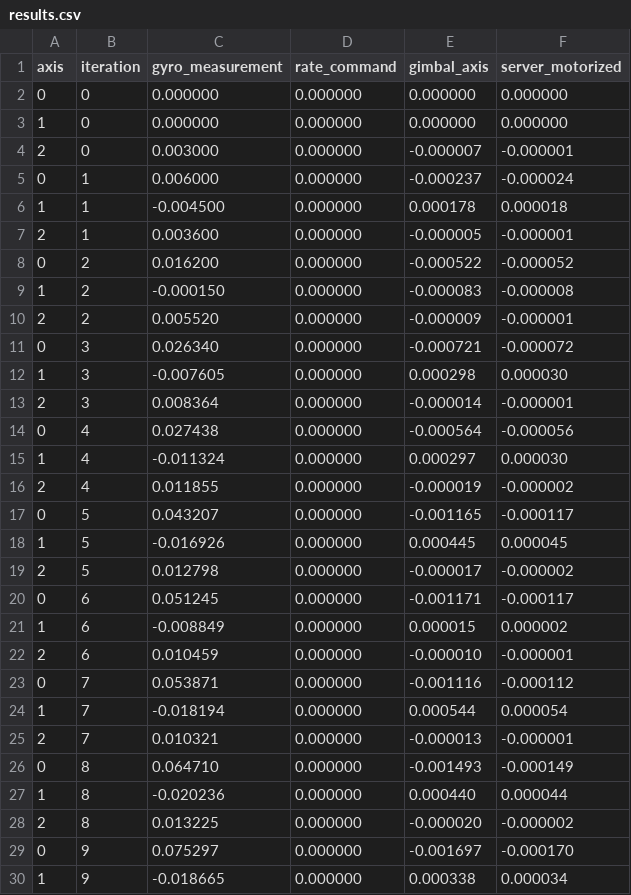
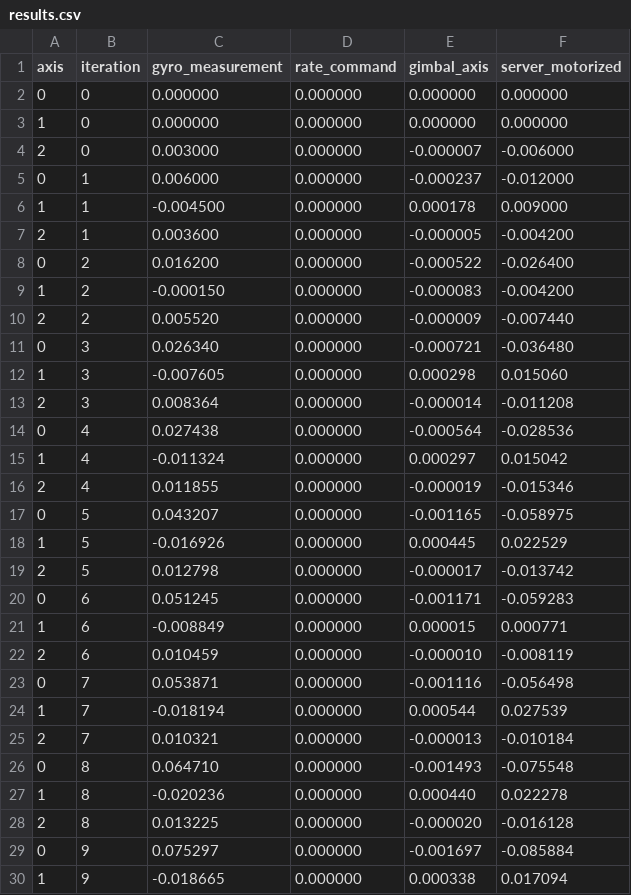
Before and after one commit to jailcode/Aerospace-Hackathon, a CSV file: results.csv, drawn as a sheet; only a part is shown; the diff covers the shown part only.

```diff
--- a/results.csv
+++ b/results.csv
@@ -3,28 +3,28 @@ axis,iteration,gyro_measurement,rate_command,gimbal_axis,server_motorized
 1,0,0.000000,0.000000,0.000000,0.000000
-2,0,0.003000,0.000000,-0.000007,-0.000001
-0,1,0.006000,0.000000,-0.000237,-0.000024
-1,1,-0.004500,0.000000,0.000178,0.000018
-2,1,0.003600,0.000000,-0.000005,-0.000001
-0,2,0.016200,0.000000,-0.000522,-0.000052
-1,2,-0.000150,0.000000,-0.000083,-0.000008
-2,2,0.005520,0.000000,-0.000009,-0.000001
-0,3,0.026340,0.000000,-0.000721,-0.000072
-1,3,-0.007605,0.000000,0.000298,0.000030
-2,3,0.008364,0.000000,-0.000014,-0.000001
-0,4,0.027438,0.000000,-0.000564,-0.000056
-1,4,-0.011324,0.000000,0.000297,0.000030
-2,4,0.011855,0.000000,-0.000019,-0.000002
-0,5,0.043207,0.000000,-0.001165,-0.000117
-1,5,-0.016926,0.000000,0.000445,0.000045
-2,5,0.012798,0.000000,-0.000017,-0.000002
-0,6,0.051245,0.000000,-0.001171,-0.000117
-1,6,-0.008849,0.000000,0.000015,0.000002
-2,6,0.010459,0.000000,-0.000010,-0.000001
-0,7,0.053871,0.000000,-0.001116,-0.000112
-1,7,-0.018194,0.000000,0.000544,0.000054
-2,7,0.010321,0.000000,-0.000013,-0.000001
-0,8,0.064710,0.000000,-0.001493,-0.000149
-1,8,-0.020236,0.000000,0.000440,0.000044
-2,8,0.013225,0.000000,-0.000020,-0.000002
-0,9,0.075297,0.000000,-0.001697,-0.000170
-1,9,-0.018665,0.000000,0.000338,0.000034
+2,0,0.003000,0.000000,-0.000007,-0.006000
+0,1,0.006000,0.000000,-0.000237,-0.012000
+1,1,-0.004500,0.000000,0.000178,0.009000
+2,1,0.003600,0.000000,-0.000005,-0.004200
+0,2,0.016200,0.000000,-0.000522,-0.026400
+1,2,-0.000150,0.000000,-0.000083,-0.004200
+2,2,0.005520,0.000000,-0.000009,-0.007440
+0,3,0.026340,0.000000,-0.000721,-0.036480
+1,3,-0.007605,0.000000,0.000298,0.015060
+2,3,0.008364,0.000000,-0.000014,-0.011208
+0,4,0.027438,0.000000,-0.000564,-0.028536
+1,4,-0.011324,0.000000,0.000297,0.015042
+2,4,0.011855,0.000000,-0.000019,-0.015346
+0,5,0.043207,0.000000,-0.001165,-0.058975
+1,5,-0.016926,0.000000,0.000445,0.022529
+2,5,0.012798,0.000000,-0.000017,-0.013742
+0,6,0.051245,0.000000,-0.001171,-0.059283
+1,6,-0.008849,0.000000,0.000015,0.000771
+2,6,0.010459,0.000000,-0.000010,-0.008119
+0,7,0.053871,0.000000,-0.001116,-0.056498
+1,7,-0.018194,0.000000,0.000544,0.027539
+2,7,0.010321,0.000000,-0.000013,-0.010184
+0,8,0.064710,0.000000,-0.001493,-0.075548
+1,8,-0.020236,0.000000,0.000440,0.022278
+2,8,0.013225,0.000000,-0.000020,-0.016128
+0,9,0.075297,0.000000,-0.001697,-0.085884
+1,9,-0.018665,0.000000,0.000338,0.017094
```
Also changed, not shown: 166 edited cells elsewhere in this file, 2 other files.
